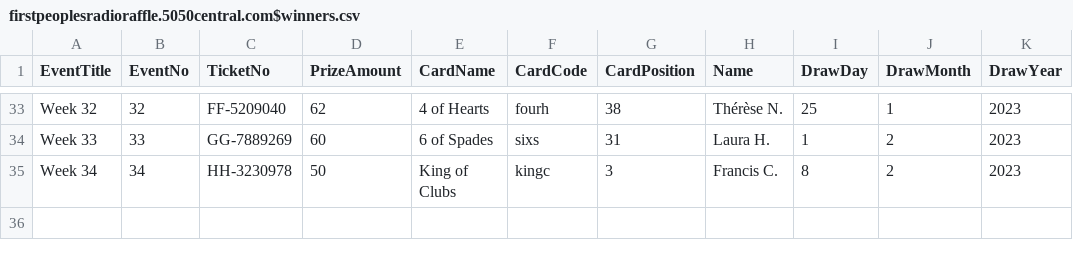
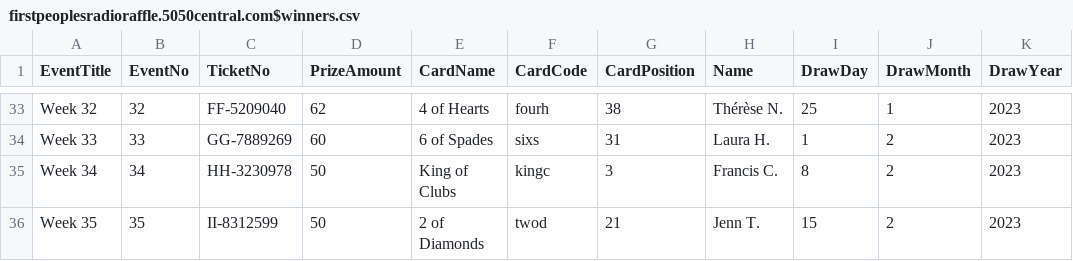
Before and after one commit to LuxYogasegaran/winners-list, a CSV file: firstpeoplesradioraffle.5050central.com$winners.csv, drawn as a sheet; only a part is shown, gaps mark what is left out; the diff names each change by its address in the sheet, - before the commit and + after, or states it on an @@ line.

Commit message:
Update firstpeoplesradioraffle.5050central.com$winners.csv

```diff
--- a/firstpeoplesradioraffle.5050central.com$winners.csv
+++ b/firstpeoplesradioraffle.5050central.com$winners.csv
+row 36: Week 35 | 35 | II-8312599 | 50 | 2 of Diamonds | twod | 21 | Jenn T. | 15 | 2 | 2023
```
